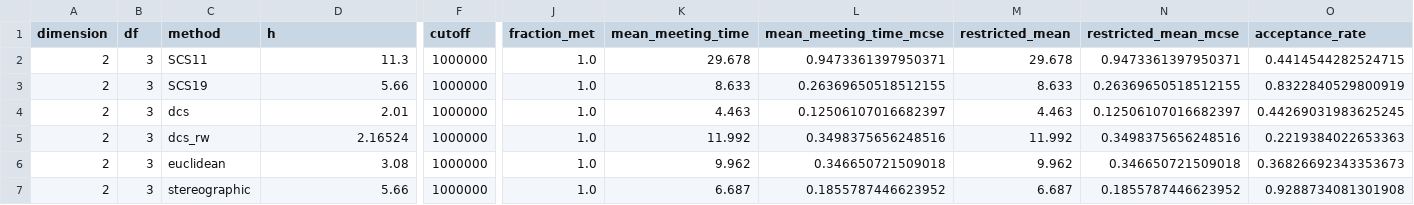
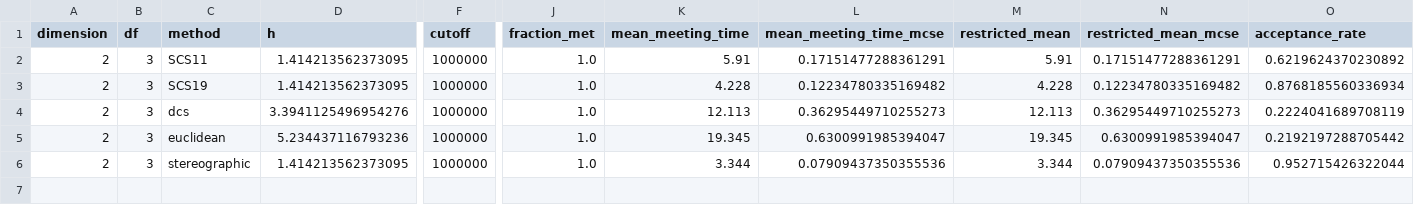
Before and after one commit to zhihao0539/Coupling-Heavy-tailed, a CSV file: meeting_time_with_dimension/multivariate_student_t_d+1/results/d_0002/summary.csv, drawn as a sheet; only a part is shown, gaps mark what is left out; removed rows and columns are numbered as before the commit, all else as after; rows hold the shown columns only; the diff names each change by its address in the sheet, - before the commit and + after, or states it on an @@ line.

```diff
--- a/meeting_time_with_dimension/multivariate_student_t_d+1/results/d_0002/summary.csv
+++ b/meeting_time_with_dimension/multivariate_student_t_d+1/results/d_0002/summary.csv
-D2 (h): 11.3
+D2 (h): 1.414213562373095
-K2 (mean_meeting_time): 29.678
+K2 (mean_meeting_time): 5.91
-L2 (mean_meeting_time_mcse): 0.9473361397950371
+L2 (mean_meeting_time_mcse): 0.17151477288361291
-M2 (restricted_mean): 29.678
+M2 (restricted_mean): 5.91
-N2 (restricted_mean_mcse): 0.9473361397950371
+N2 (restricted_mean_mcse): 0.17151477288361291
-O2 (acceptance_rate): 0.4414544282524715
+O2 (acceptance_rate): 0.6219624370230892
-D3 (h): 5.66
+D3 (h): 1.414213562373095
-K3 (mean_meeting_time): 8.633
+K3 (mean_meeting_time): 4.228
-L3 (mean_meeting_time_mcse): 0.26369650518512155
+L3 (mean_meeting_time_mcse): 0.12234780335169482
-M3 (restricted_mean): 8.633
+M3 (restricted_mean): 4.228
-N3 (restricted_mean_mcse): 0.26369650518512155
+N3 (restricted_mean_mcse): 0.12234780335169482
-O3 (acceptance_rate): 0.8322840529800919
+O3 (acceptance_rate): 0.8768185560336934
-D4 (h): 2.01
+D4 (h): 3.3941125496954276
-K4 (mean_meeting_time): 4.463
+K4 (mean_meeting_time): 12.113
-L4 (mean_meeting_time_mcse): 0.12506107016682397
+L4 (mean_meeting_time_mcse): 0.36295449710255273
-M4 (restricted_mean): 4.463
+M4 (restricted_mean): 12.113
-N4 (restricted_mean_mcse): 0.12506107016682397
+N4 (restricted_mean_mcse): 0.36295449710255273
-O4 (acceptance_rate): 0.44269031983625245
+O4 (acceptance_rate): 0.2224041689708119
-row 5: 2 | 3 | dcs_rw | 2.16524 | 1000000 | 1.0 | 11.992 | 0.3498375656248516 | 11.992 | 0.3498375656248516 | 0.2219384022653363
-D5 (h): 3.08
+D5 (h): 5.234437116793236
-K5 (mean_meeting_time): 9.962
+K5 (mean_meeting_time): 19.345
-L5 (mean_meeting_time_mcse): 0.346650721509018
+L5 (mean_meeting_time_mcse): 0.6300991985394047
-M5 (restricted_mean): 9.962
+M5 (restricted_mean): 19.345
-N5 (restricted_mean_mcse): 0.346650721509018
+N5 (restricted_mean_mcse): 0.6300991985394047
-O5 (acceptance_rate): 0.36826692343353673
+O5 (acceptance_rate): 0.2192197288705442
-D6 (h): 5.66
+D6 (h): 1.414213562373095
-K6 (mean_meeting_time): 6.687
+K6 (mean_meeting_time): 3.344
-L6 (mean_meeting_time_mcse): 0.1855787446623952
+L6 (mean_meeting_time_mcse): 0.07909437350355536
-M6 (restricted_mean): 6.687
+M6 (restricted_mean): 3.344
-N6 (restricted_mean_mcse): 0.1855787446623952
+N6 (restricted_mean_mcse): 0.07909437350355536
-O6 (acceptance_rate): 0.9288734081301908
+O6 (acceptance_rate): 0.952715426322044
```
Also changed, not shown: meeting_time_with_dimension/multivariate_student_t_d+1/results/d_0001/summary.csv, meeting_time_with_dimension/multivariate_student_t_d+1/results/d_0005/summary.csv, 41 other files.
